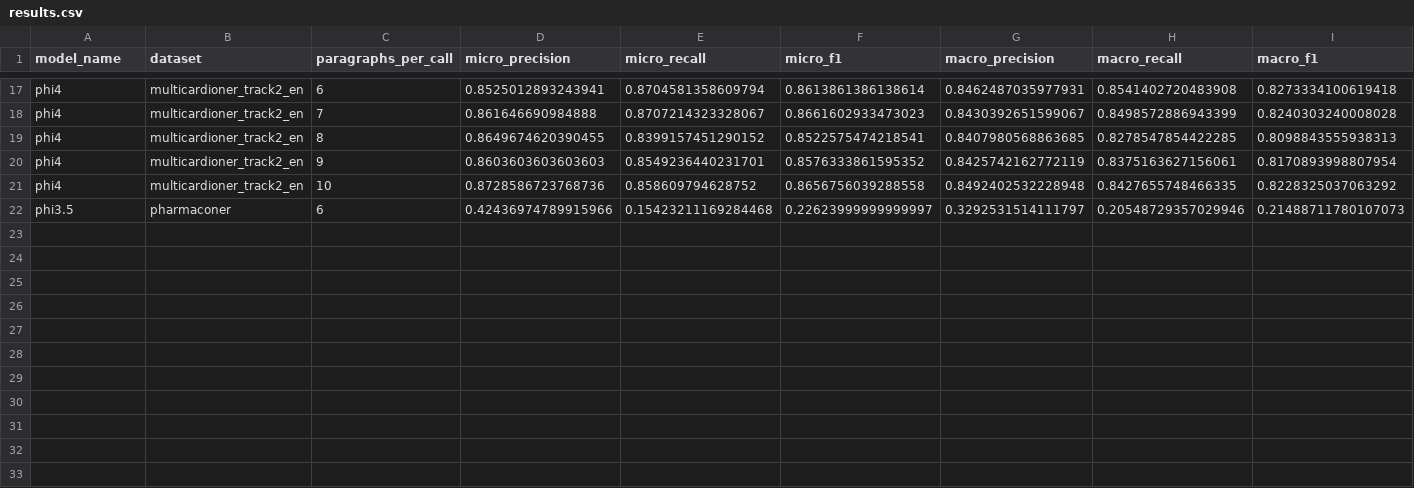
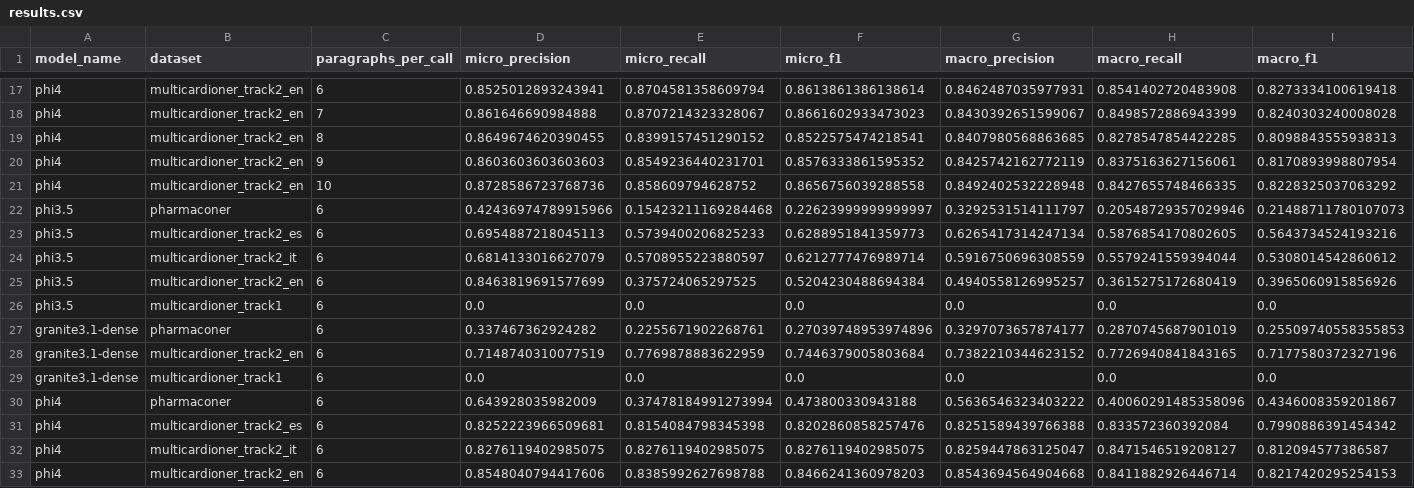
Before and after one commit to alexfdez1010/ner-llm, a CSV file: results.csv, drawn as a sheet; only a part is shown, gaps mark what is left out; the diff names each change by its address in the sheet, - before the commit and + after, or states it on an @@ line.

Commit message:
Some results uploaded and minor improvements in app.py

```diff
--- a/results.csv
+++ b/results.csv
+row 23: phi3.5 | multicardioner_track2_es | 6 | 0.6954887218045113 | 0.5739400206825233 | 0.6288951841359773 | 0.6265417314247134 | 0.5876854170802605 | 0.5643734524193216
+row 24: phi3.5 | multicardioner_track2_it | 6 | 0.6814133016627079 | 0.5708955223880597 | 0.6212777476989714 | 0.5916750696308559 | 0.5579241559394044 | 0.5308014542860612
+row 25: phi3.5 | multicardioner_track2_en | 6 | 0.8463819691577699 | 0.375724065297525 | 0.5204230488694384 | 0.4940558126995257 | 0.3615275172680419 | 0.3965060915856926
+row 26: phi3.5 | multicardioner_track1 | 6 | 0.0 | 0.0 | 0.0 | 0.0 | 0.0 | 0.0
+row 27: granite3.1-dense | pharmaconer | 6 | 0.337467362924282 | 0.2255671902268761 | 0.27039748953974896 | 0.3297073657874177 | 0.2870745687901019 | 0.25509740558355853
+row 28: granite3.1-dense | multicardioner_track2_en | 6 | 0.7148740310077519 | 0.7769878883622959 | 0.7446379005803684 | 0.7382210344623152 | 0.7726940841843165 | 0.7177580372327196
+row 29: granite3.1-dense | multicardioner_track1 | 6 | 0.0 | 0.0 | 0.0 | 0.0 | 0.0 | 0.0
+row 30: phi4 | pharmaconer | 6 | 0.643928035982009 | 0.37478184991273994 | 0.473800330943188 | 0.5636546323403222 | 0.40060291485358096 | 0.4346008359201867
+row 31: phi4 | multicardioner_track2_es | 6 | 0.8252223966509681 | 0.8154084798345398 | 0.8202860858257476 | 0.8251589439766388 | 0.833572360392084 | 0.7990886391454342
+row 32: phi4 | multicardioner_track2_it | 6 | 0.8276119402985075 | 0.8276119402985075 | 0.8276119402985075 | 0.8259447863125047 | 0.8471546519208127 | 0.812094577386587
+row 33: phi4 | multicardioner_track2_en | 6 | 0.8548040794417606 | 0.8385992627698788 | 0.8466241360978203 | 0.8543694564904668 | 0.8411882926446714 | 0.8217420295254153
```
Also changed, not shown: 2 other files.
